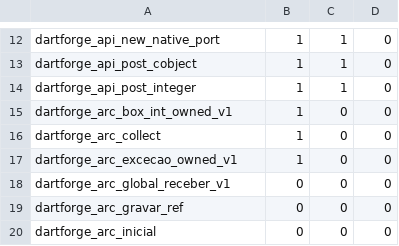
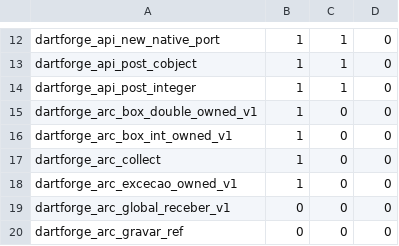
Before and after one commit to insinfo/dartforge, a TSV file: crates/runtime/efeitos.tsv, drawn as a sheet; only a part is shown, gaps mark what is left out; the shorter side is filled out with more unchanged rows; the diff names each change by its address in the sheet, - before the commit and + after, or states it on an @@ line.

```diff
--- a/crates/runtime/efeitos.tsv
+++ b/crates/runtime/efeitos.tsv
+row 15: dartforge_arc_box_double_owned_v1 | 1 | 0 | 0
```
Also changed, not shown: crates/runtime/ownership.tsv, 9 other files.
